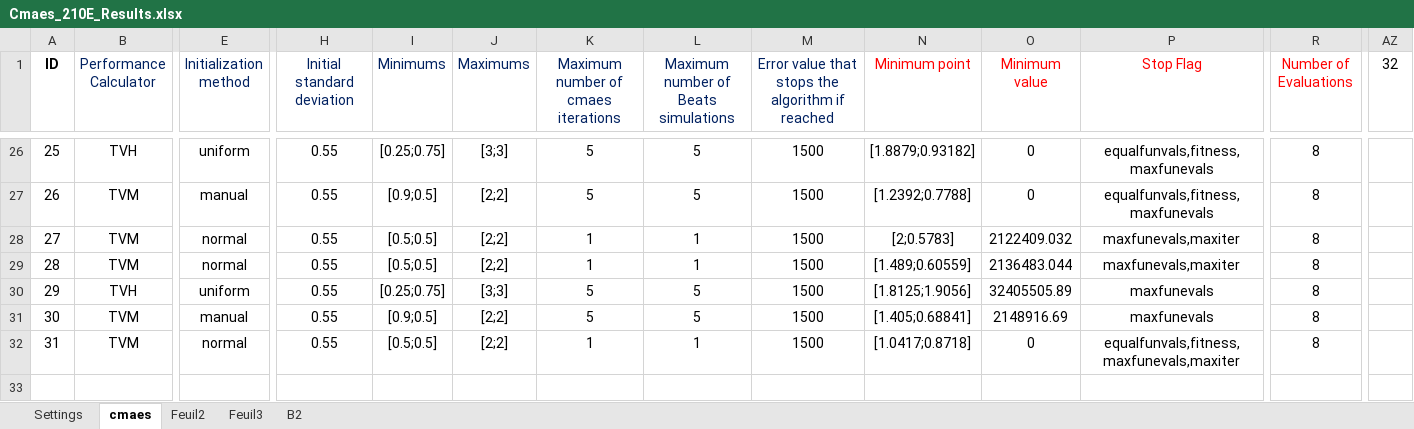
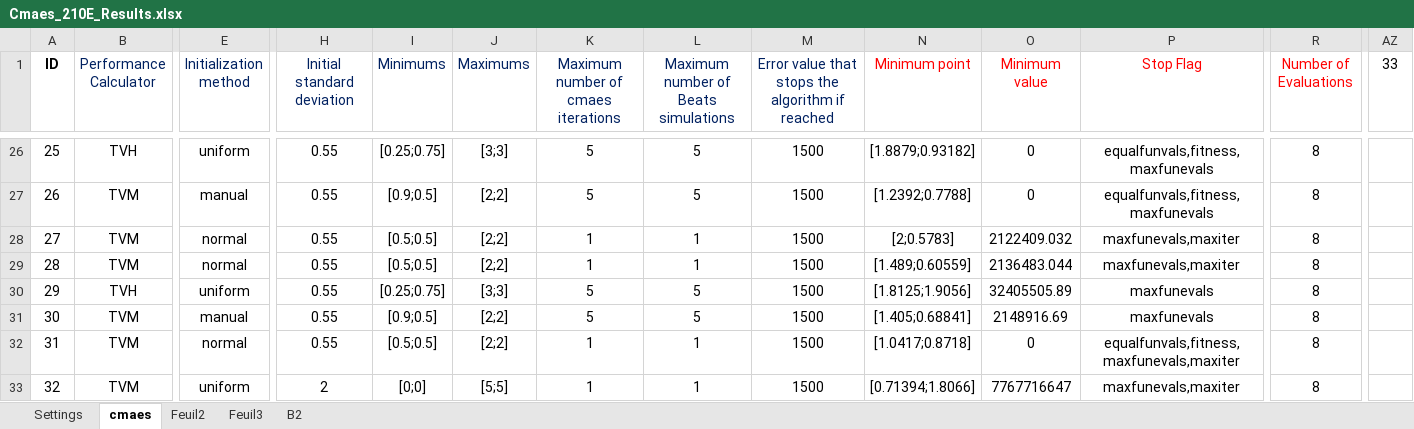
Before and after one commit to felixmeziere/autoCalibrationProject, an Excel workbook: xls/Cmaes_210E_Results.xlsx, sheet cmaes, drawn as a sheet; only a part is shown, gaps mark what is left out; values as stored, in another font and other column widths than the file's, no borders; rows hold the shown columns only; the diff names each change by its address in the sheet, - before the commit and + after, or states it on an @@ line.

```diff
--- a/xls/Cmaes_210E_Results.xlsx (sheet cmaes)
+++ b/xls/Cmaes_210E_Results.xlsx (sheet cmaes)
-AZ1: 32
+AZ1: 33
+row 33: 32 | TVM | uniform | 2 | [0;0] | [5;5] | 1 | 1 | 1500 | [0.71394;1.8066] | 7767716647 | maxfunevals,maxiter | 8
```
Also changed, not shown: xls/Cmaes_210E_program.xlsx, 11 other files.
